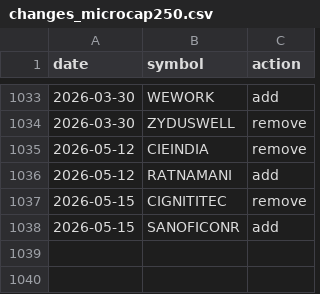
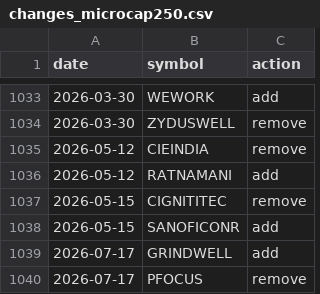
Before and after one commit to Er-Shankar/strategy-dashboard, a CSV file: changes_microcap250.csv, drawn as a sheet; only a part is shown, gaps mark what is left out; the diff names each change by its address in the sheet, - before the commit and + after, or states it on an @@ line.

```diff
--- a/changes_microcap250.csv
+++ b/changes_microcap250.csv
+row 1039: 2026-07-17 | GRINDWELL | add
+row 1040: 2026-07-17 | PFOCUS | remove
```
Also changed, not shown: changes.csv, universe_membership.csv, 2 other files.
